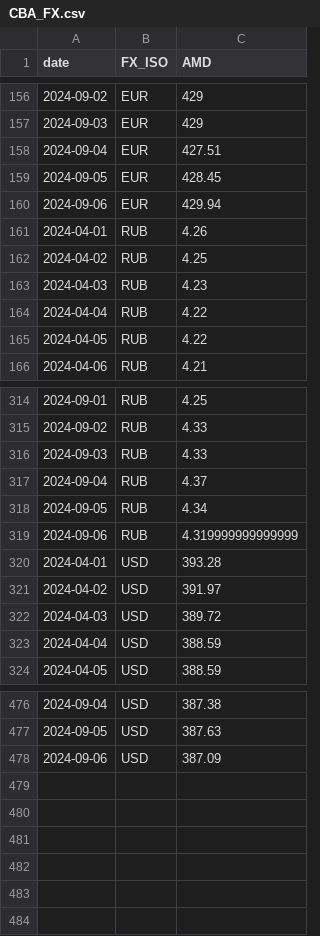
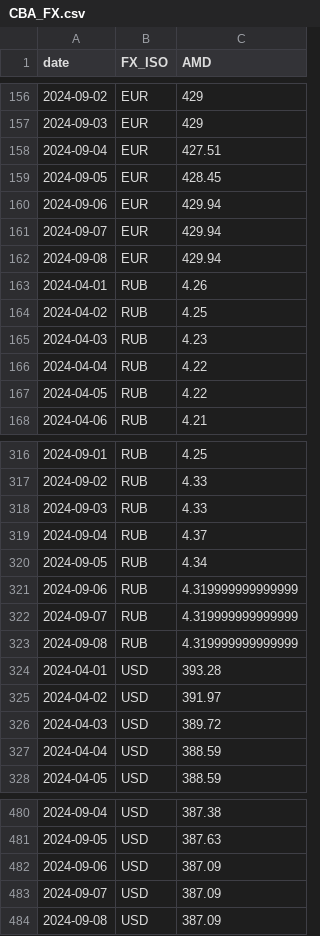
Before and after one commit to tavad/tvyal_newsletter, a CSV file: 2024/2024_07_26_cooperation/CBA_FX.csv, drawn as a sheet; only a part is shown, gaps mark what is left out; the diff names each change by its address in the sheet, - before the commit and + after, or states it on an @@ line.

```diff
--- a/2024/2024_07_26_cooperation/CBA_FX.csv
+++ b/2024/2024_07_26_cooperation/CBA_FX.csv
+row 161: 2024-09-07 | EUR | 429.94
+row 162: 2024-09-08 | EUR | 429.94
+row 322: 2024-09-07 | RUB | 4.319999999999999
+row 323: 2024-09-08 | RUB | 4.319999999999999
+row 483: 2024-09-07 | USD | 387.09
+row 484: 2024-09-08 | USD | 387.09
```
Also changed, not shown: 5 other files.
